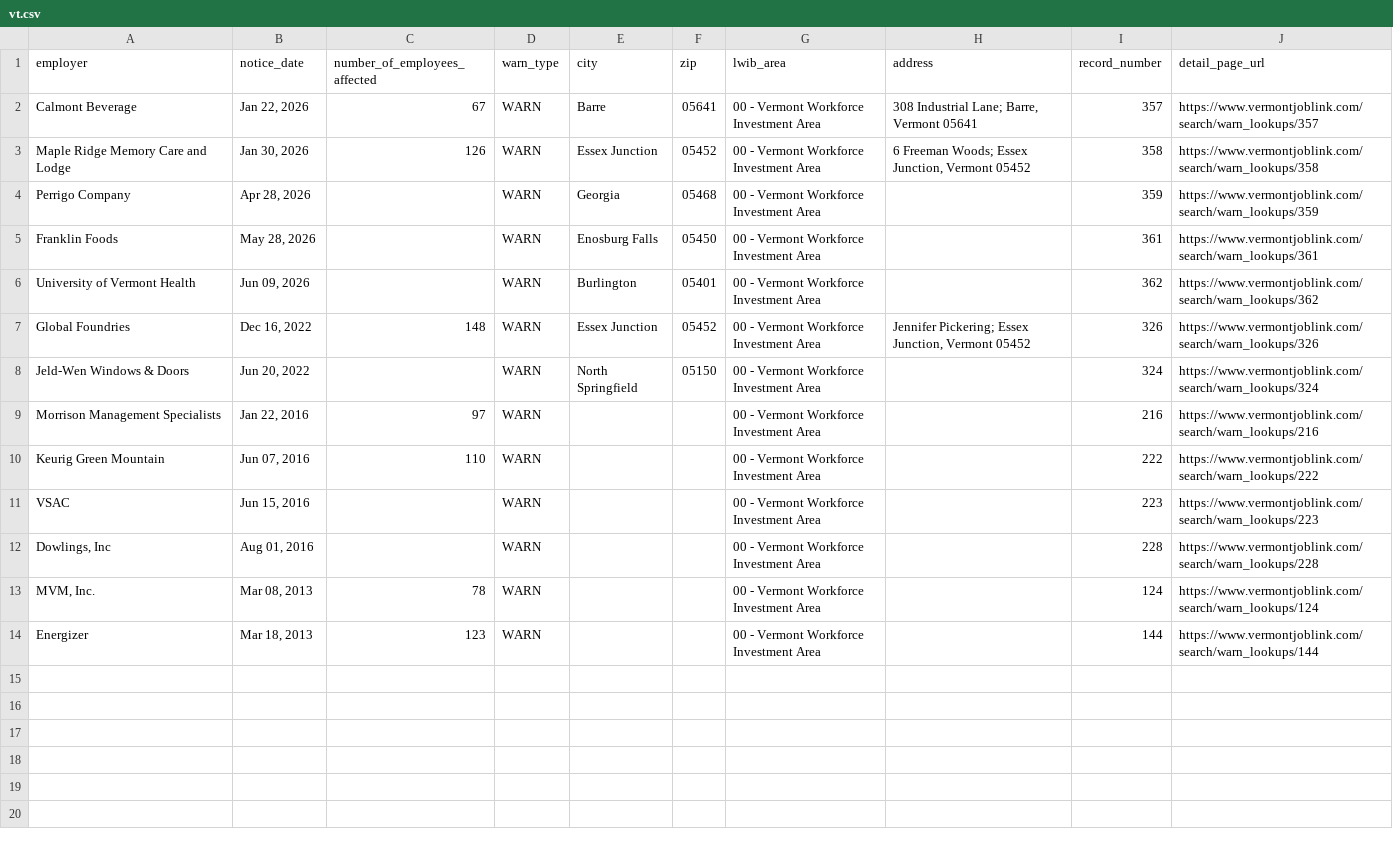
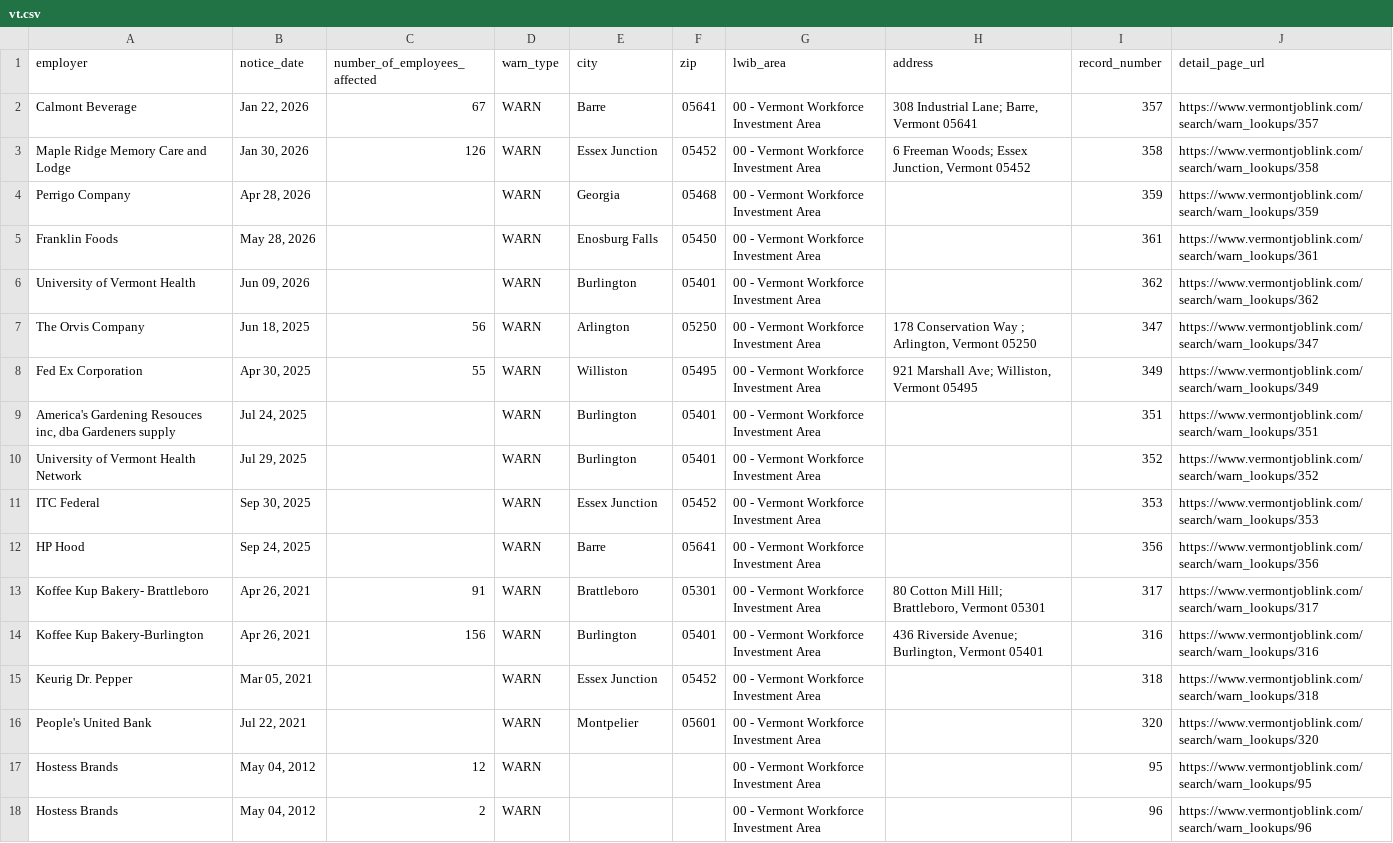
Before and after one commit to FTS-IE/github-actions-tut, a CSV file: data/vt.csv, drawn as a sheet.

```diff
--- a/data/vt.csv
+++ b/data/vt.csv
@@ -6,9 +6,13 @@ Franklin Foods,"May 28, 2026",,WARN,Enosburg Falls,05450,00 - Vermont Workforce
 University of Vermont Health,"Jun 09, 2026",,WARN,Burlington,05401,00 - Vermont Workforce Investment Area,,362,https://www.vermontjoblink.com/search/warn_lookups/362
-Global Foundries,"Dec 16, 2022",148,WARN,Essex Junction,05452,00 - Vermont Workforce Investment Area,"Jennifer Pickering; Essex Junction, Vermont 05452",326,https://www.vermontjoblink.com/search/warn_lookups/326
-Jeld-Wen Windows & Doors,"Jun 20, 2022",,WARN,North Springfield,05150,00 - Vermont Workforce Investment Area,,324,https://www.vermontjoblink.com/search/warn_lookups/324
-Morrison Management Specialists,"Jan 22, 2016",97,WARN,,,00 - Vermont Workforce Investment Area,,216,https://www.vermontjoblink.com/search/warn_lookups/216
-Keurig Green Mountain,"Jun 07, 2016",110,WARN,,,00 - Vermont Workforce Investment Area,,222,https://www.vermontjoblink.com/search/warn_lookups/222
-VSAC,"Jun 15, 2016",,WARN,,,00 - Vermont Workforce Investment Area,,223,https://www.vermontjoblink.com/search/warn_lookups/223
-"Dowlings, Inc","Aug 01, 2016",,WARN,,,00 - Vermont Workforce Investment Area,,228,https://www.vermontjoblink.com/search/warn_lookups/228
-"MVM, Inc.","Mar 08, 2013",78,WARN,,,00 - Vermont Workforce Investment Area,,124,https://www.vermontjoblink.com/search/warn_lookups/124
-Energizer,"Mar 18, 2013",123,WARN,,,00 - Vermont Workforce Investment Area,,144,https://www.vermontjoblink.com/search/warn_lookups/144
+The Orvis Company,"Jun 18, 2025",56,WARN,Arlington,05250,00 - Vermont Workforce Investment Area,"178 Conservation Way ; Arlington, Vermont 05250",347,https://www.vermontjoblink.com/search/warn_lookups/347
+Fed Ex Corporation,"Apr 30, 2025",55,WARN,Williston,05495,00 - Vermont Workforce Investment Area,"921 Marshall Ave; Williston, Vermont 05495",349,https://www.vermontjoblink.com/search/warn_lookups/349
+"America's Gardening Resouces inc, dba Gardeners supply","Jul 24, 2025",,WARN,Burlington,05401,00 - Vermont Workforce Investment Area,,351,https://www.vermontjoblink.com/search/warn_lookups/351
+University of Vermont Health Network,"Jul 29, 2025",,WARN,Burlington,05401,00 - Vermont Workforce Investment Area,,352,https://www.vermontjoblink.com/search/warn_lookups/352
+ITC Federal,"Sep 30, 2025",,WARN,Essex Junction,05452,00 - Vermont Workforce Investment Area,,353,https://www.vermontjoblink.com/search/warn_lookups/353
+HP Hood,"Sep 24, 2025",,WARN,Barre,05641,00 - Vermont Workforce Investment Area,,356,https://www.vermontjoblink.com/search/warn_lookups/356
+Koffee Kup Bakery- Brattleboro,"Apr 26, 2021",91,WARN,Brattleboro,05301,00 - Vermont Workforce Investment Area,"80 Cotton Mill Hill; Brattleboro, Vermont 05301",317,https://www.vermontjoblink.com/search/warn_lookups/317
+Koffee Kup Bakery-Burlington,"Apr 26, 2021",156,WARN,Burlington,05401,00 - Vermont Workforce Investment Area,"436 Riverside Avenue; Burlington, Vermont 05401",316,https://www.vermontjoblink.com/search/warn_lookups/316
+Keurig Dr. Pepper,"Mar 05, 2021",,WARN,Essex Junction,05452,00 - Vermont Workforce Investment Area,,318,https://www.vermontjoblink.com/search/warn_lookups/318
+People's United Bank,"Jul 22, 2021",,WARN,Montpelier,05601,00 - Vermont Workforce Investment Area,,320,https://www.vermontjoblink.com/search/warn_lookups/320
+Hostess Brands,"May 04, 2012",12,WARN,,,00 - Vermont Workforce Investment Area,,95,https://www.vermontjoblink.com/search/warn_lookups/95
+Hostess Brands,"May 04, 2012",2,WARN,,,00 - Vermont Workforce Investment Area,,96,https://www.vermontjoblink.com/search/warn_lookups/96
```
Also changed, not shown: data/recent_notices.csv, 5 other files.
